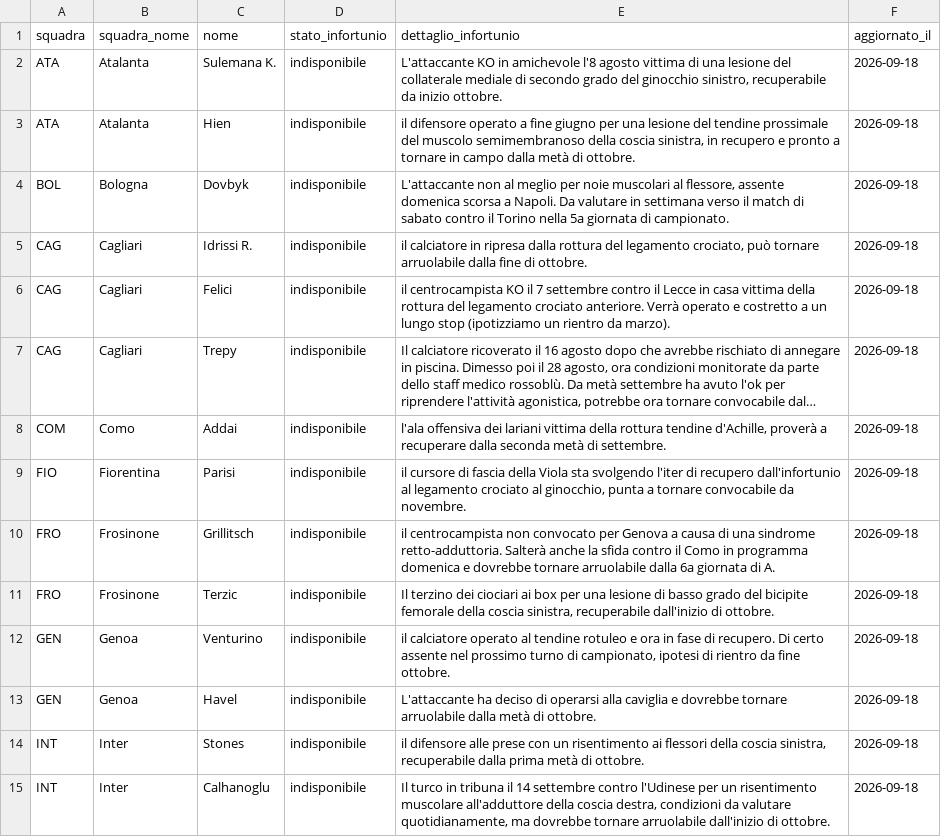
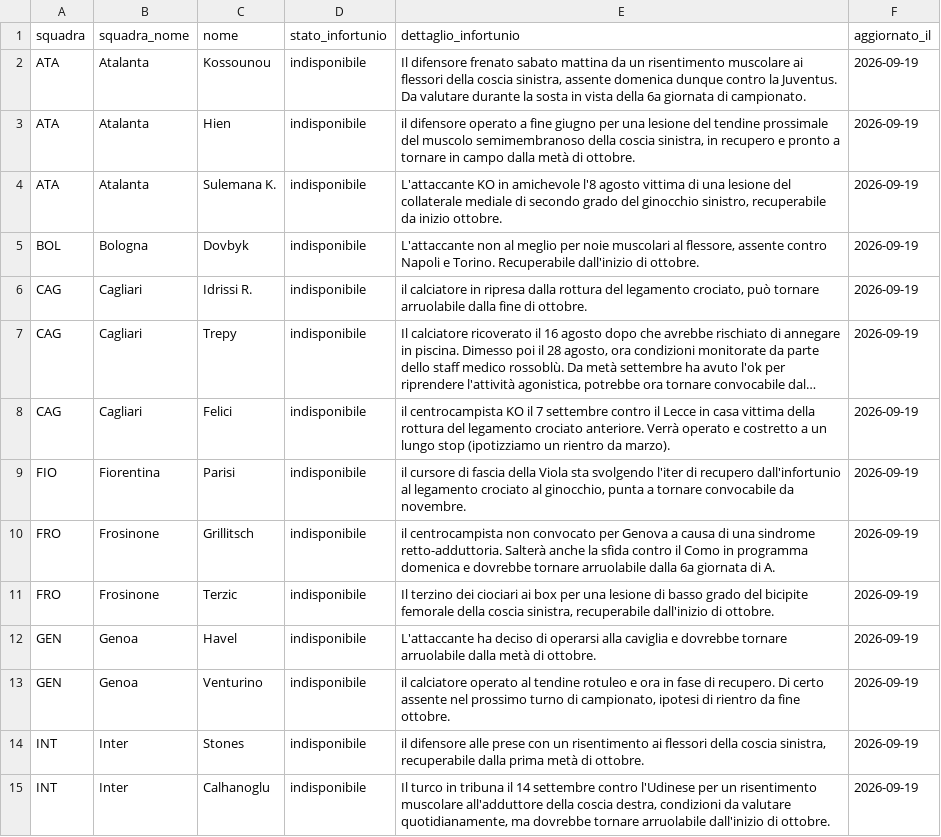
Before and after one commit to andreaorlandi29-sudo/Fantacalcio-Assistant, a CSV file: data/infortuni_seriea.csv, drawn as a sheet; only a part is shown; long unchanged cells end in …; removed rows and columns are numbered as before the commit, all else as after; the diff covers the shown part only; the diff names each change by its address in the sheet, - before the commit and + after, or states it on an @@ line.

```diff
--- a/data/infortuni_seriea.csv
+++ b/data/infortuni_seriea.csv
-C2 (nome): Sulemana K.
+C2 (nome): Kossounou
-E2 (dettaglio_infortunio): L'attaccante KO in amichevole l'8 agosto vittima di una lesione del collaterale mediale di secondo grado del ginocchio sinistro, recuperabile da inizio ottobre.
+E2 (dettaglio_infortunio): Il difensore frenato sabato mattina da un risentimento muscolare ai flessori della coscia sinistra, assente domenica dunque contro la Juventus. Da valutare durante la sosta in vista della 6a giornata di campionato.
-F2:F3 (aggiornato_il): 2026-09-18
+F2:F3 (aggiornato_il): 2026-09-19
+row 4: ATA | Atalanta | Sulemana K. | indisponibile | L'attaccante KO in amichevole l'8 agosto vittima di una lesione del collaterale mediale di secondo grado del ginocchio sinistro, recuperabile da inizio ottobre. | 2026-09-19
-E5 (dettaglio_infortunio): …flessore, assente domenica scorsa a Napoli. Da valutare in settimana verso il match di sabato contro il Torino nella 5a giornata di campionato.
+E5 (dettaglio_infortunio): …flessore, assente contro Napoli e Torino. Recuperabile dall'inizio di ottobre.
-F5:F6 (aggiornato_il): 2026-09-18
+F5:F6 (aggiornato_il): 2026-09-19
-row 6: CAG | Cagliari | Felici | indisponibile | il centrocampista KO il 7 settembre contro il Lecce in casa vittima della rottura del legamento crociato anteriore. Verrà operato e costretto a un lungo stop (ipotizziamo un rientro da marzo). | 2026-09-18
-F7 (aggiornato_il): 2026-09-18
+F7 (aggiornato_il): 2026-09-19
-row 8: COM | Como | Addai | indisponibile | l'ala offensiva dei lariani vittima della rottura tendine d'Achille, proverà a recuperare dalla seconda metà di settembre. | 2026-09-18
+row 8: CAG | Cagliari | Felici | indisponibile | il centrocampista KO il 7 settembre contro il Lecce in casa vittima della rottura del legamento crociato anteriore. Verrà operato e costretto a un lungo stop (ipotizziamo un rientro da marzo). | 2026-09-19
-F9:F11 (aggiornato_il): 2026-09-18
+F9:F11 (aggiornato_il): 2026-09-19
-row 12: GEN | Genoa | Venturino | indisponibile | il calciatore operato al tendine rotuleo e ora in fase di recupero. Di certo assente nel prossimo turno di campionato, ipotesi di rientro da fine ottobre. | 2026-09-18
-F12 (aggiornato_il): 2026-09-18
+F12 (aggiornato_il): 2026-09-19
+row 13: GEN | Genoa | Venturino | indisponibile | il calciatore operato al tendine rotuleo e ora in fase di recupero. Di certo assente nel prossimo turno di campionato, ipotesi di rientro da fine ottobre. | 2026-09-19
-F14:F15 (aggiornato_il): 2026-09-18
+F14:F15 (aggiornato_il): 2026-09-19
```
Also changed, not shown: 10 added rows, 8 removed rows and 41 edited cells elsewhere in this file, data/dataset_unificato.csv, data/statistiche_seriea.csv.
